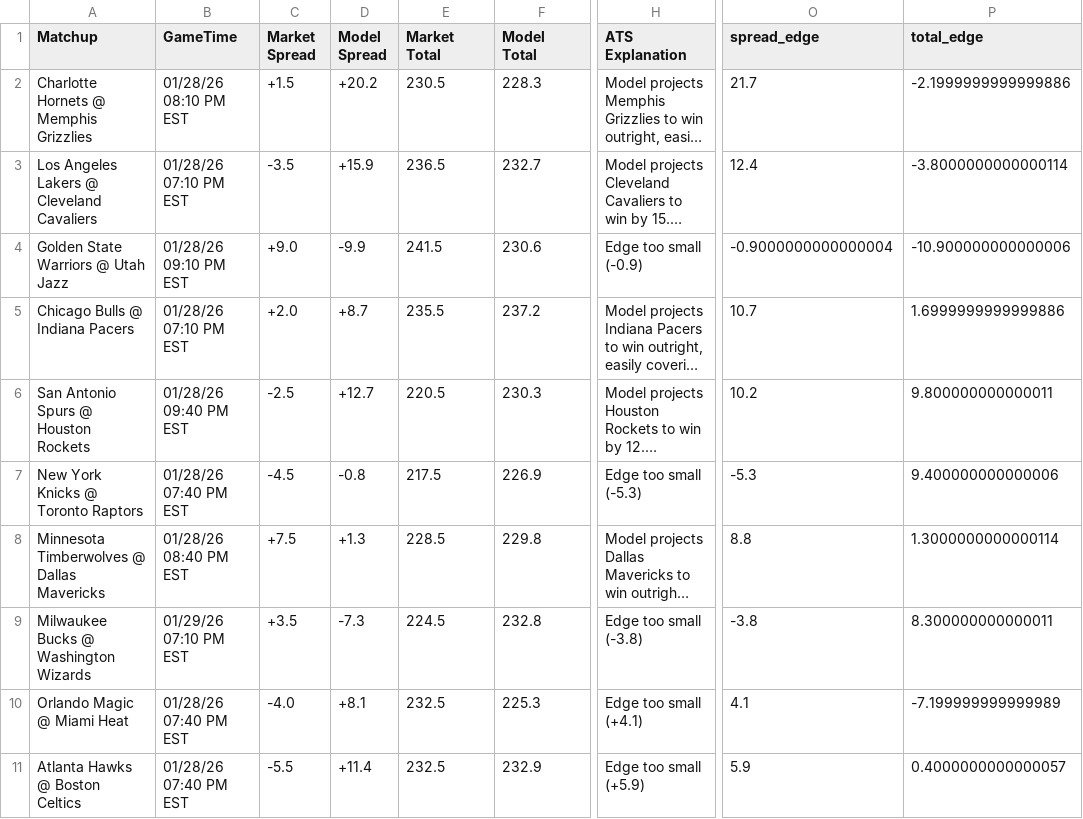
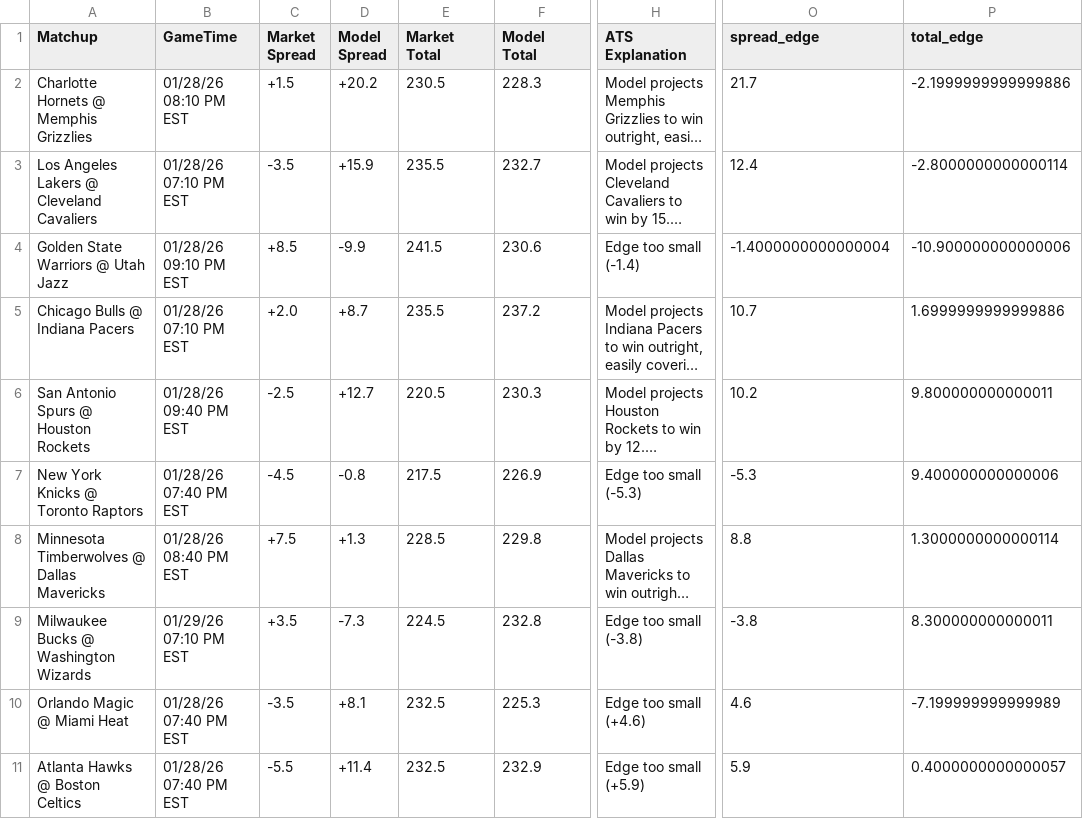
Before and after one commit to BangLetsGetIt/NBA-NCAA-Betting-Models, a CSV file: nba/nba_model_output.csv, drawn as a sheet; only a part is shown, gaps mark what is left out; long unchanged cells end in …; the diff names each change by its address in the sheet, - before the commit and + after, or states it on an @@ line.

```diff
--- a/nba/nba_model_output.csv
+++ b/nba/nba_model_output.csv
-E3 (Market Total): 236.5
+E3 (Market Total): 235.5
-P3 (total_edge): -3.8000000000000114
+P3 (total_edge): -2.8000000000000114
-C4 (Market Spread): +9.0
+C4 (Market Spread): +8.5
-H4 (ATS Explanation): Edge too small (-0.9)
+H4 (ATS Explanation): Edge too small (-1.4)
-O4 (spread_edge): -0.9000000000000004
+O4 (spread_edge): -1.4000000000000004
-C10 (Market Spread): -4.0
+C10 (Market Spread): -3.5
-H10 (ATS Explanation): Edge too small (+4.1)
+H10 (ATS Explanation): Edge too small (+4.6)
-O10 (spread_edge): 4.1
+O10 (spread_edge): 4.6
```
Also changed, not shown: ncaa/ncaab_model_output.csv, 18 other files.
